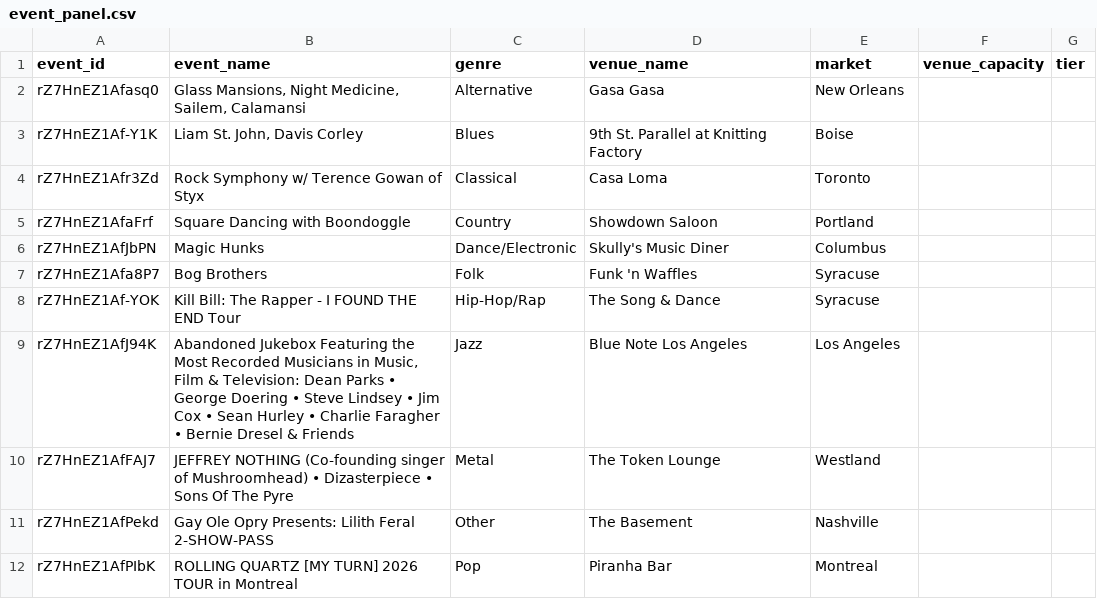
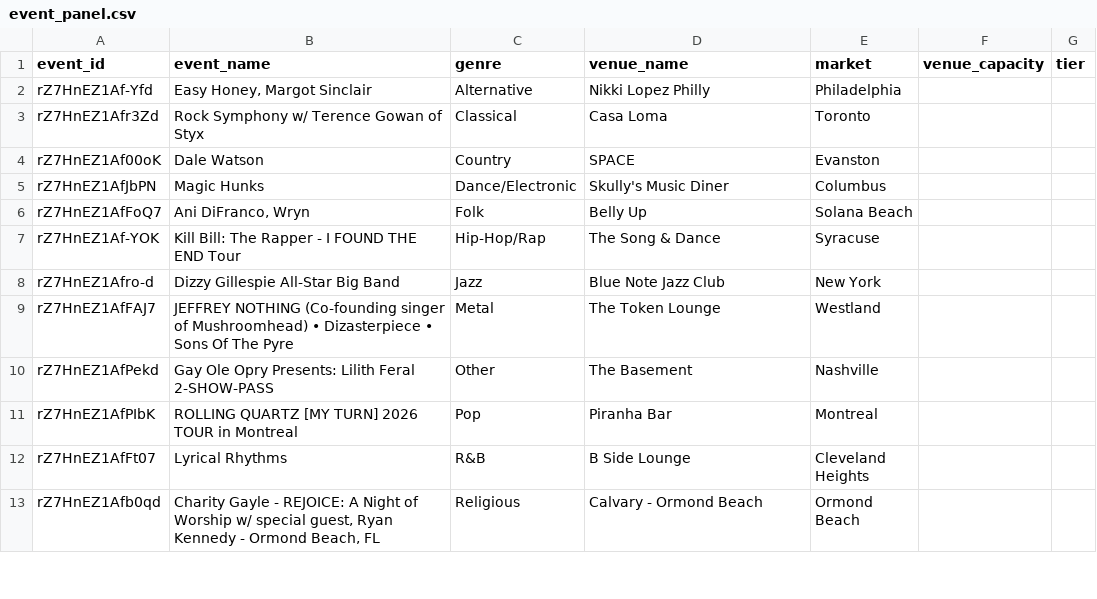
Before and after one commit to nikitarao19/price-of-demand, a CSV file: data/event_panel.csv, drawn as a sheet; only a part is shown; the shorter side is filled out with more unchanged rows; the diff covers the shown part only.

```diff
--- a/data/event_panel.csv
+++ b/data/event_panel.csv
@@ -1,10 +1,9 @@
 event_id,event_name,genre,venue_name,market,venue_capacity,tier
-rZ7HnEZ1Afasq0,"Glass Mansions,  Night Medicine, Sailem, Calamansi",Alternative,Gasa Gasa,New Orleans,,
-rZ7HnEZ1Af-Y1K,"Liam St. John, Davis Corley",Blues,9th St. Parallel at Knitting Factory,Boise,,
+rZ7HnEZ1Af-Yfd,"Easy Honey, Margot Sinclair",Alternative,Nikki Lopez Philly,Philadelphia,,
 rZ7HnEZ1Afr3Zd,Rock Symphony w/ Terence Gowan of Styx,Classical,Casa Loma,Toronto,,
-rZ7HnEZ1AfaFrf,Square Dancing with Boondoggle,Country,Showdown Saloon,Portland,,
+rZ7HnEZ1Af00oK,Dale Watson,Country,SPACE,Evanston,,
 rZ7HnEZ1AfJbPN,Magic Hunks,Dance/Electronic,Skully's Music Diner,Columbus,,
-rZ7HnEZ1Afa8P7,Bog Brothers,Folk,Funk 'n Waffles,Syracuse,,
+rZ7HnEZ1AfFoQ7,"Ani DiFranco, Wryn",Folk,Belly Up,Solana Beach,,
 rZ7HnEZ1Af-YOK,Kill Bill: The Rapper - I FOUND THE END Tour,Hip-Hop/Rap,The Song & Dance,Syracuse,,
-rZ7HnEZ1AfJ94K,"Abandoned Jukebox Featuring the Most Recorded Musicians in Music, Film & Television: Dean Parks • George Doering • Steve Lindsey • Jim Cox • Sean Hurley • Charlie Faragher • Bernie Dresel  & Friends",Jazz,Blue Note Los Angeles,Los Angeles,,
+rZ7HnEZ1Afro-d,Dizzy Gillespie All-Star Big Band,Jazz,Blue Note Jazz Club,New York,,
 rZ7HnEZ1AfFAJ7,JEFFREY NOTHING (Co-founding singer of Mushroomhead) • Dizasterpiece • Sons Of The Pyre,Metal,The Token Lounge,Westland,,
```
Also changed, not shown: 9 added rows, 6 removed rows, 5 moved rows and 6 edited cells elsewhere in this file, 2 other files.
